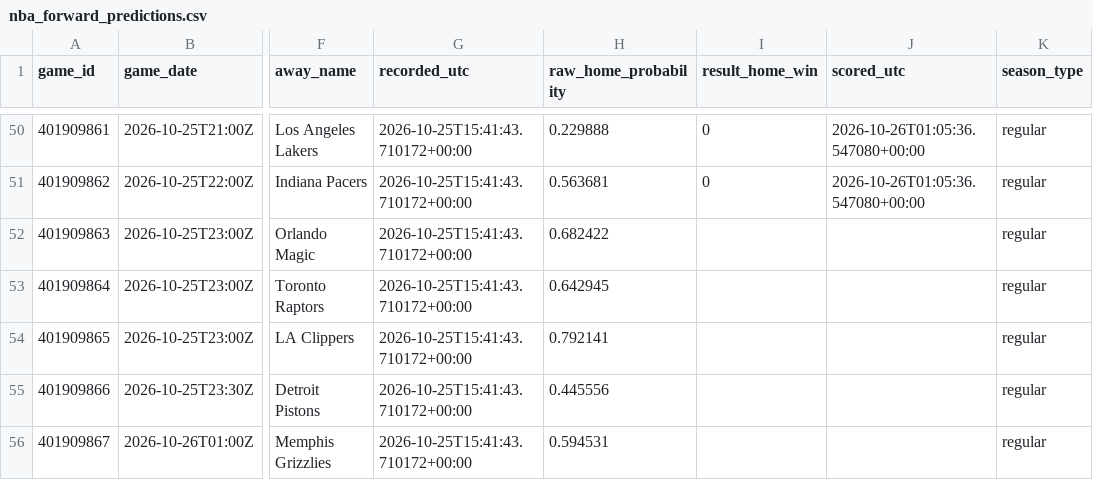
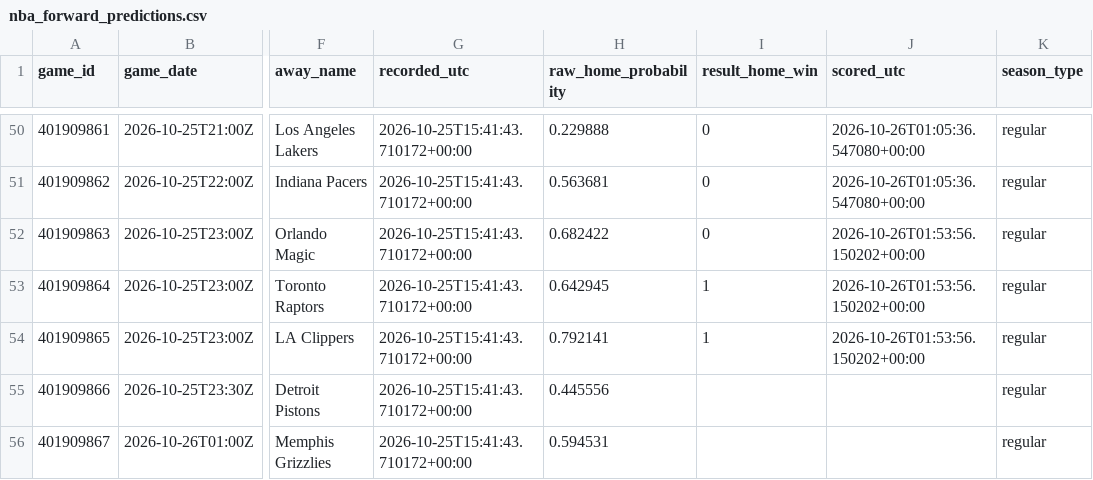
Before and after one commit to hpsyntheticoilsusa-gif/kalshi-ai-paper-trader, a CSV file: data/nba_forward_predictions.csv, drawn as a sheet; only a part is shown, gaps mark what is left out; the diff names each change by its address in the sheet, - before the commit and + after, or states it on an @@ line.

```diff
--- a/data/nba_forward_predictions.csv
+++ b/data/nba_forward_predictions.csv
-I52 (result_home_win): (empty)
+I52 (result_home_win): 0
-J52:J54 (scored_utc): (empty)
+J52:J54 (scored_utc): 2026-10-26T01:53:56.150202+00:00
-I53:I54 (result_home_win): (empty)
+I53:I54 (result_home_win): 1
```
Also changed, not shown: data/latest_markets.csv, data/weather_candidates.csv, 18 other files.
